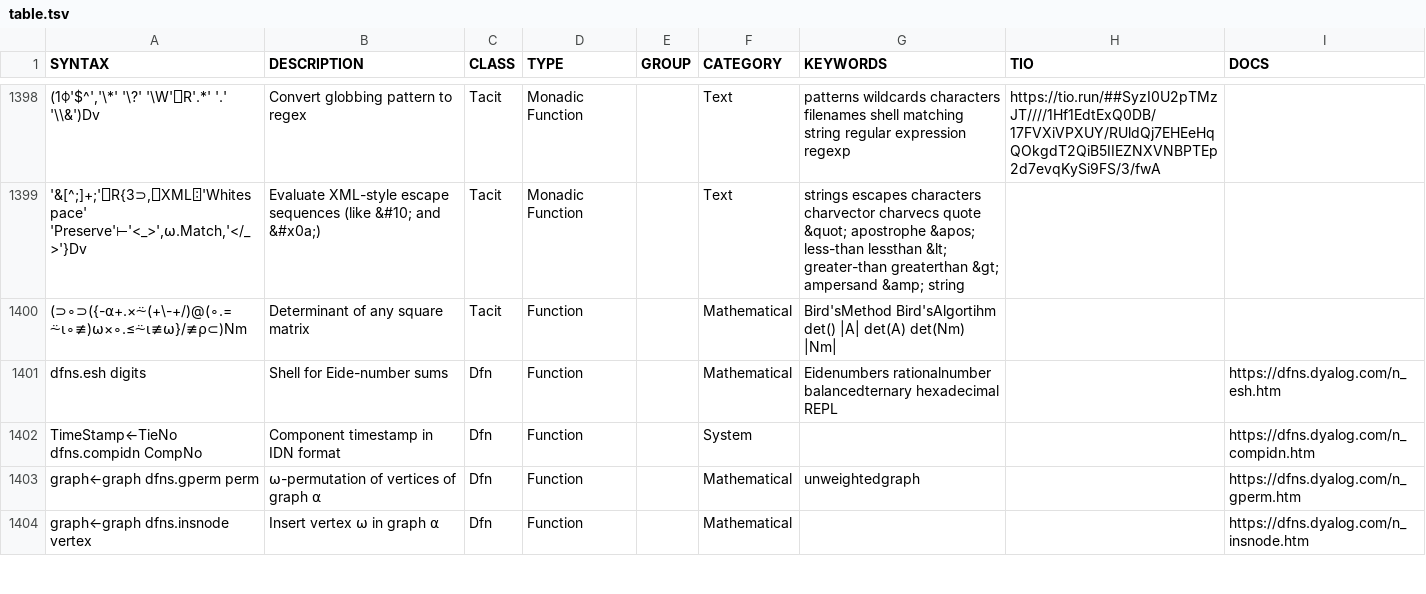
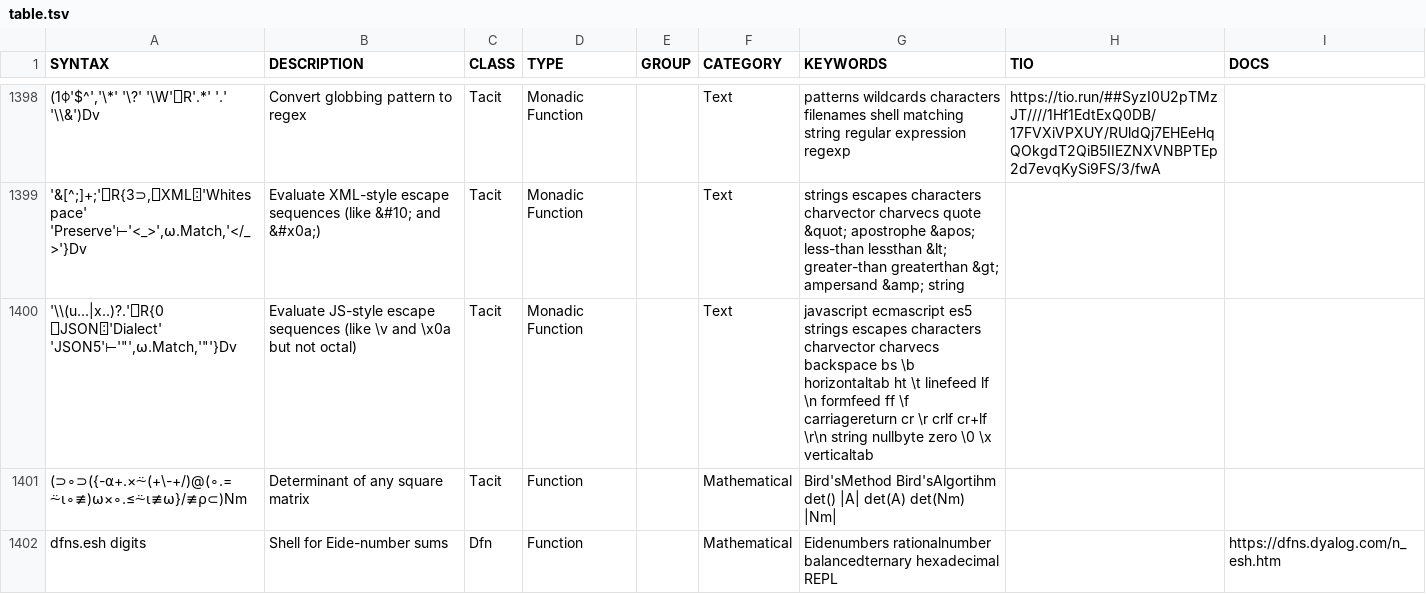
Before and after one commit to abrudz/aplcart, a TSV file: table.tsv, drawn as a sheet; only a part is shown, gaps mark what is left out; the shorter side is filled out with more unchanged rows; the diff names each change by its address in the sheet, - before the commit and + after, or states it on an @@ line.

Commit message:
js esc

```diff
--- a/table.tsv
+++ b/table.tsv
+row 1400: '\\(u...|x..)?.'⎕R{0 ⎕JSON⍠'Dialect' 'JSON5'⊢'"',⍵.Match,'"'}Dv | Evaluate JS-style escape sequences (like \v and \x0a but not octal) | Tacit | Monadic Function |  | Text | javascript ecmascript es5 strings escapes characters charvector charvecs backspace bs \b horizontaltab ht \t linefeed lf \n formfeed ff \f carriagereturn cr \r crlf cr+lf \r\n string nullbyte zero \0 \x verticaltab
```
